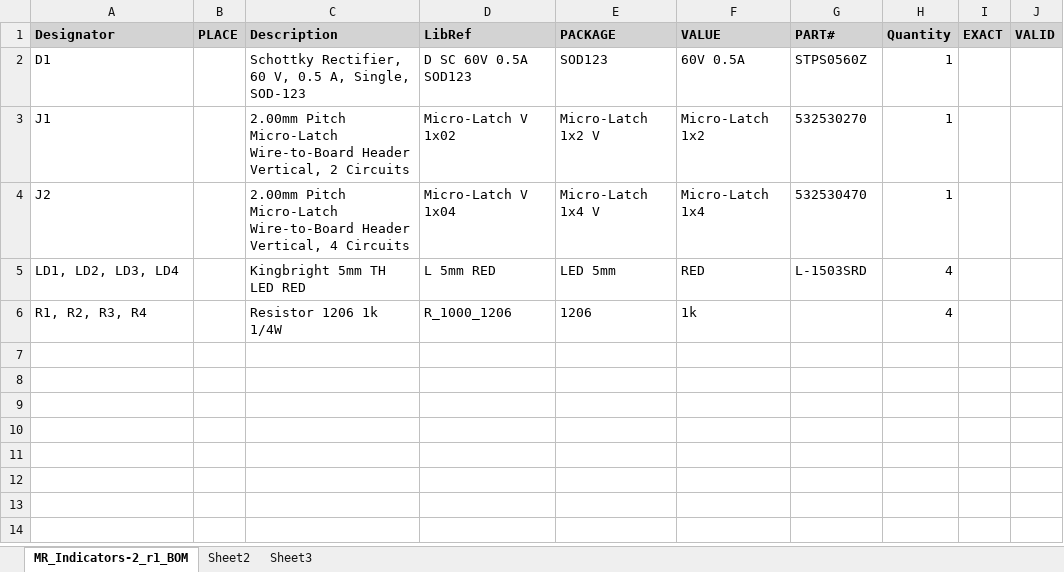
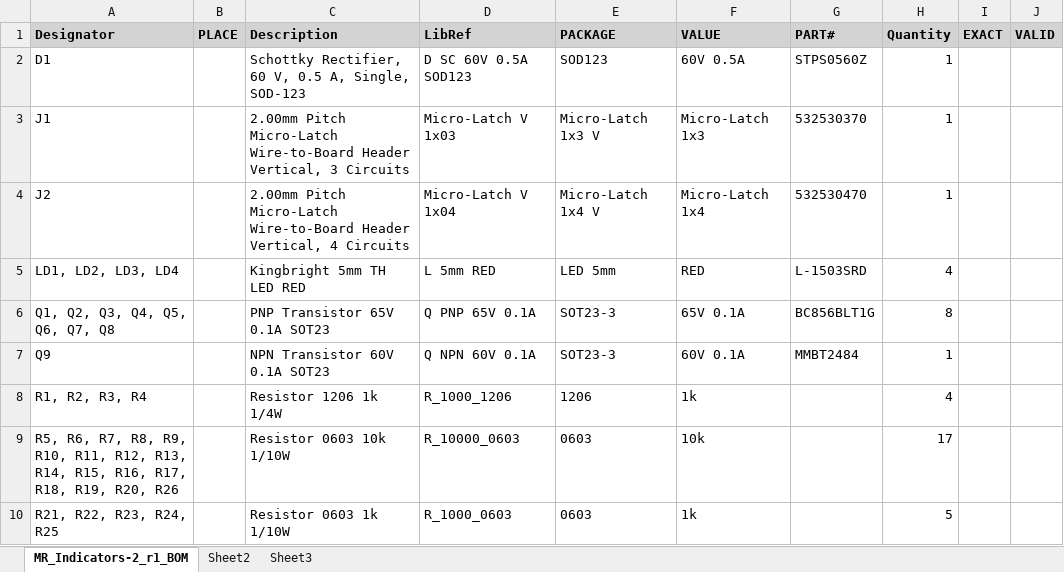
Before and after one commit to MicroRally/MR-Indicators-X, an Excel workbook: MR Indicator-2/MR_Indicators-2_r1_BOM.xlsx, sheet MR_Indicators-2_r1_BOM, drawn as a sheet; values as stored, in another font and other column widths than the file's, no borders; the diff names each change by its address in the sheet, - before the commit and + after, or states it on an @@ line.

```diff
--- a/MR Indicator-2/MR_Indicators-2_r1_BOM.xlsx (sheet MR_Indicators-2_r1_BOM)
+++ b/MR Indicator-2/MR_Indicators-2_r1_BOM.xlsx (sheet MR_Indicators-2_r1_BOM)
-C3 (Description): …Header Vertical, 2 Circuits
+C3 (Description): …Header Vertical, 3 Circuits
-D3 (LibRef): Micro-Latch V 1x02
+D3 (LibRef): Micro-Latch V 1x03
-E3 (PACKAGE): Micro-Latch 1x2 V
+E3 (PACKAGE): Micro-Latch 1x3 V
-F3 (VALUE): Micro-Latch 1x2
+F3 (VALUE): Micro-Latch 1x3
-G3 (PART#): 532530270
+G3 (PART#): 532530370
+row 6: Q1, Q2, Q3, Q4, Q5, Q6, Q7, Q8 |  | PNP Transistor 65V 0.1A SOT23 | Q PNP 65V 0.1A | SOT23-3 | 65V 0.1A | BC856BLT1G | 8
+row 7: Q9 |  | NPN Transistor 60V 0.1A SOT23 | Q NPN 60V 0.1A | SOT23-3 | 60V 0.1A | MMBT2484 | 1
+row 9: R5, R6, R7, R8, R9, R10, R11, R12, R13, R14, R15, R16, R17, R18, R19, R20, R26 |  | Resistor 0603 10k 1/10W | R_10000_0603 | 0603 | 10k |  | 17
+row 10: R21, R22, R23, R24, R25 |  | Resistor 0603 1k 1/10W | R_1000_0603 | 0603 | 1k |  | 5
```
Also changed, not shown: MR Indicator-1/MR_Indicators-1_r1_BOM.xlsx, 18 other files.
